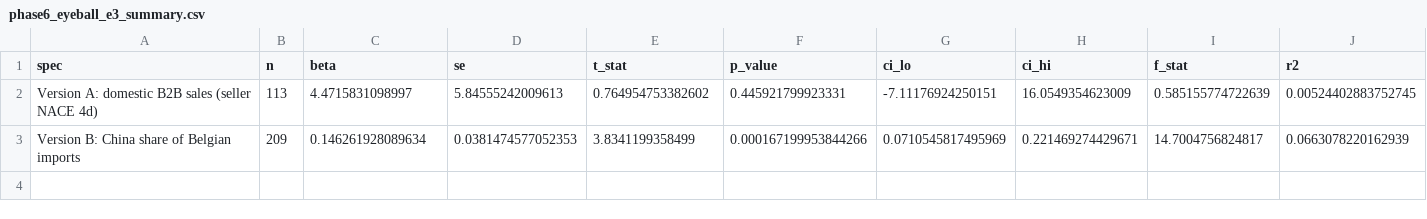
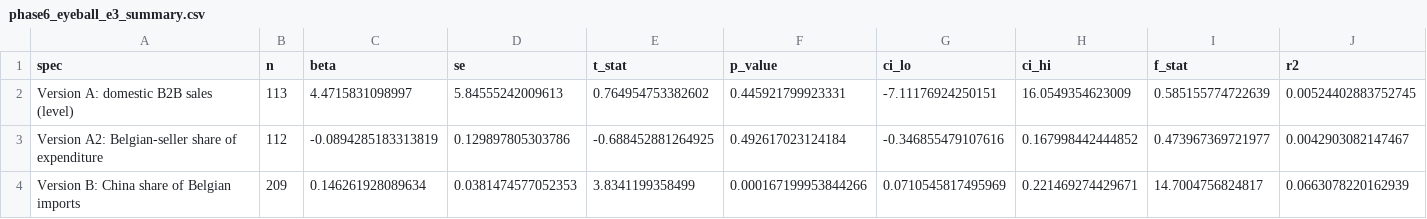
Before and after one commit to gjardad/carbon-leakage, a CSV file: output/tables/phase6_eyeball_e3_summary.csv, drawn as a sheet; the diff names each change by its address in the sheet, - before the commit and + after, or states it on an @@ line.

```diff
--- a/output/tables/phase6_eyeball_e3_summary.csv
+++ b/output/tables/phase6_eyeball_e3_summary.csv
-A2 (spec): Version A: domestic B2B sales (seller NACE 4d)
+A2 (spec): Version A: domestic B2B sales (level)
+row 3: Version A2: Belgian-seller share of expenditure | 112 | -0.0894285183313819 | 0.129897805303786 | -0.688452881264925 | 0.492617023124184 | -0.346855479107616 | 0.167998442444852 | 0.473967369721977 | 0.0042903082147467
```
Also changed, not shown: 3 other files.
